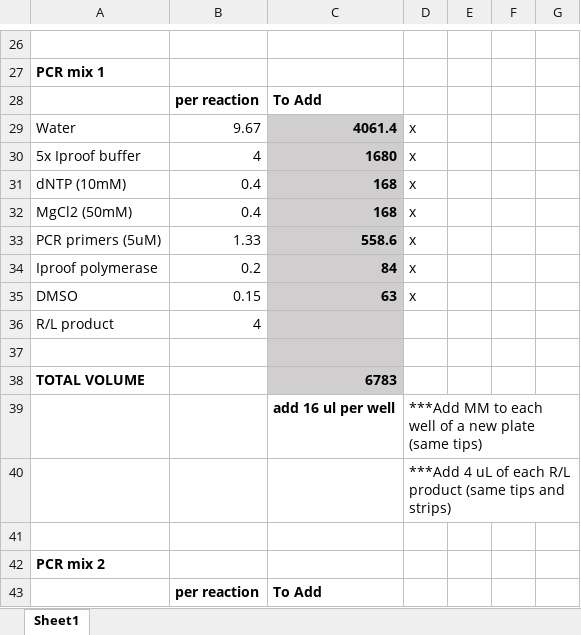
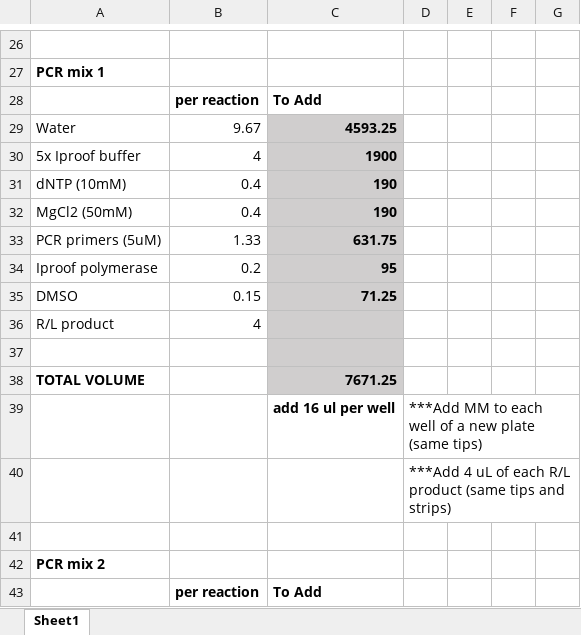
Before and after one commit to tparchman/RFseq_projects, an Excel workbook: tepe24/TEPE_2024_RFseq_mastermixcockatils.xlsx, sheet Sheet1, drawn as a sheet; only a part is shown, gaps mark what is left out; values as stored, in another font and other column widths than the file's, no borders; the diff covers the shown part only; the diff names each change by its address in the sheet, - before the commit and + after, or states it on an @@ line.

```diff
--- a/tepe24/TEPE_2024_RFseq_mastermixcockatils.xlsx (sheet Sheet1)
+++ b/tepe24/TEPE_2024_RFseq_mastermixcockatils.xlsx (sheet Sheet1)
-C29: 4061.4
+C29: 4593.25
-D29:D35: x
+D29:D35: (empty)
-C30: 1680
+C30: 1900
-C31:C32: 168
+C31:C32: 190
-C33: 558.6
+C33: 631.75
-C34: 84
+C34: 95
-C35: 63
+C35: 71.25
-C38: 6783
+C38: 7671.25
```
Also changed, not shown: 41 edited cells elsewhere in this sheet, 3 other files.
